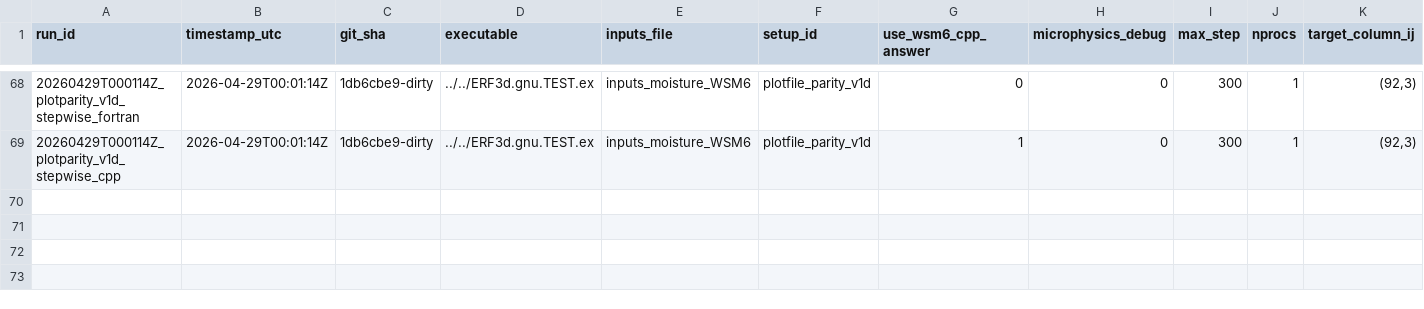
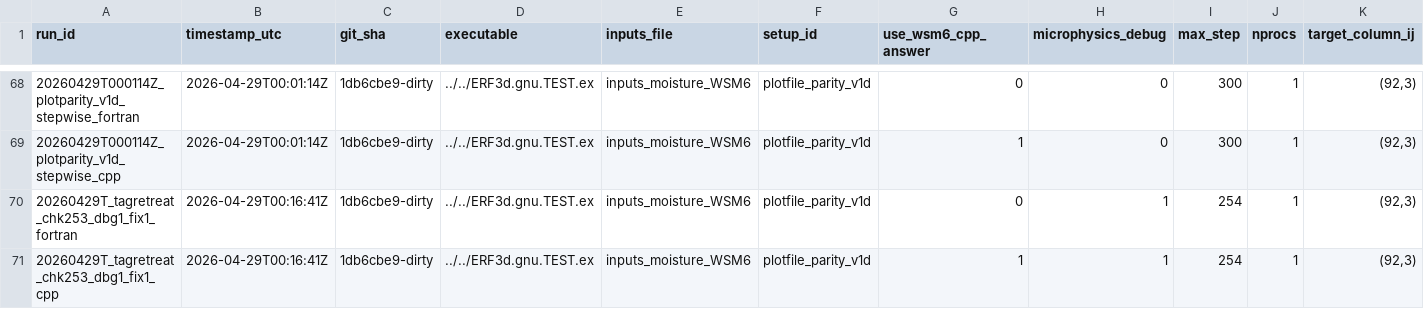
Before and after one commit to erf-model/ERF, a TSV file: Docs/wsm6_deep_dive/validation_runs.tsv, drawn as a sheet; only a part is shown, gaps mark what is left out; rows hold the shown columns only; the diff names each change by its address in the sheet, - before the commit and + after, or states it on an @@ line.

Commit message:
Plotfile v1d retreat: record chk00253->254 dbg1 tag-stream evidence after diagnostics alignment

```diff
--- a/Docs/wsm6_deep_dive/validation_runs.tsv
+++ b/Docs/wsm6_deep_dive/validation_runs.tsv
+row 70: 20260429T_tagretreat_chk253_dbg1_fix1_fortran | 2026-04-29T00:16:41Z | 1db6cbe9-dirty | ../../ERF3d.gnu.TEST.ex | inputs_moisture_WSM6 | plotfile_parity_v1d | 0 | 1 | 254 | 1 | (92,3)
+row 71: 20260429T_tagretreat_chk253_dbg1_fix1_cpp | 2026-04-29T00:16:41Z | 1db6cbe9-dirty | ../../ERF3d.gnu.TEST.ex | inputs_moisture_WSM6 | plotfile_parity_v1d | 1 | 1 | 254 | 1 | (92,3)
```
